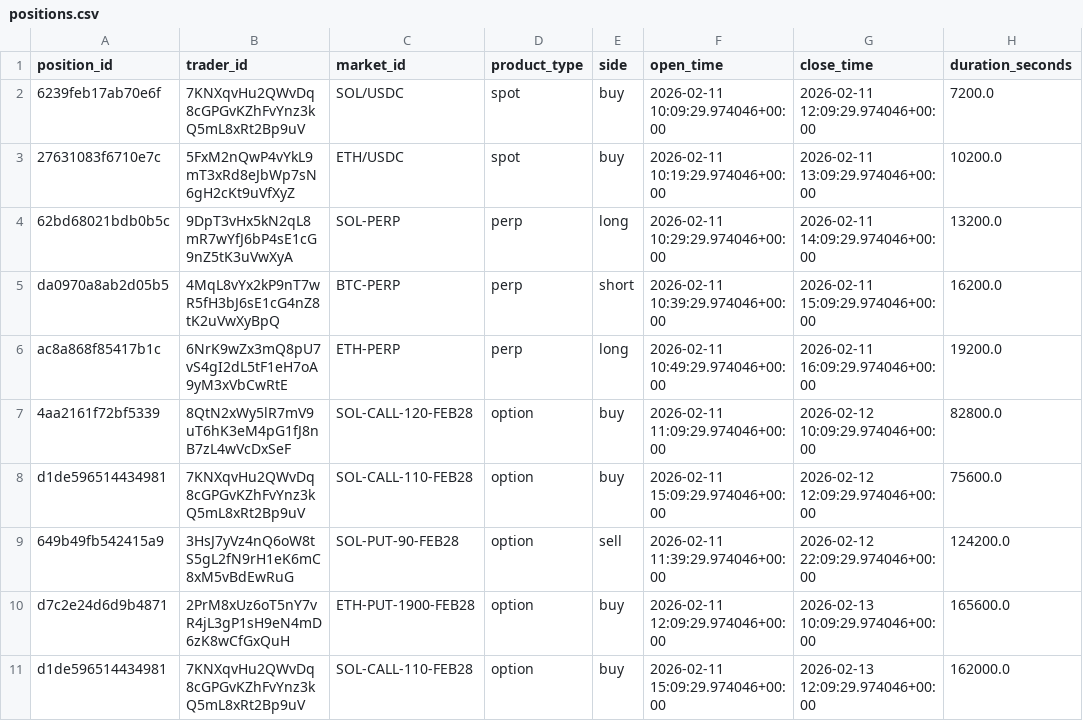
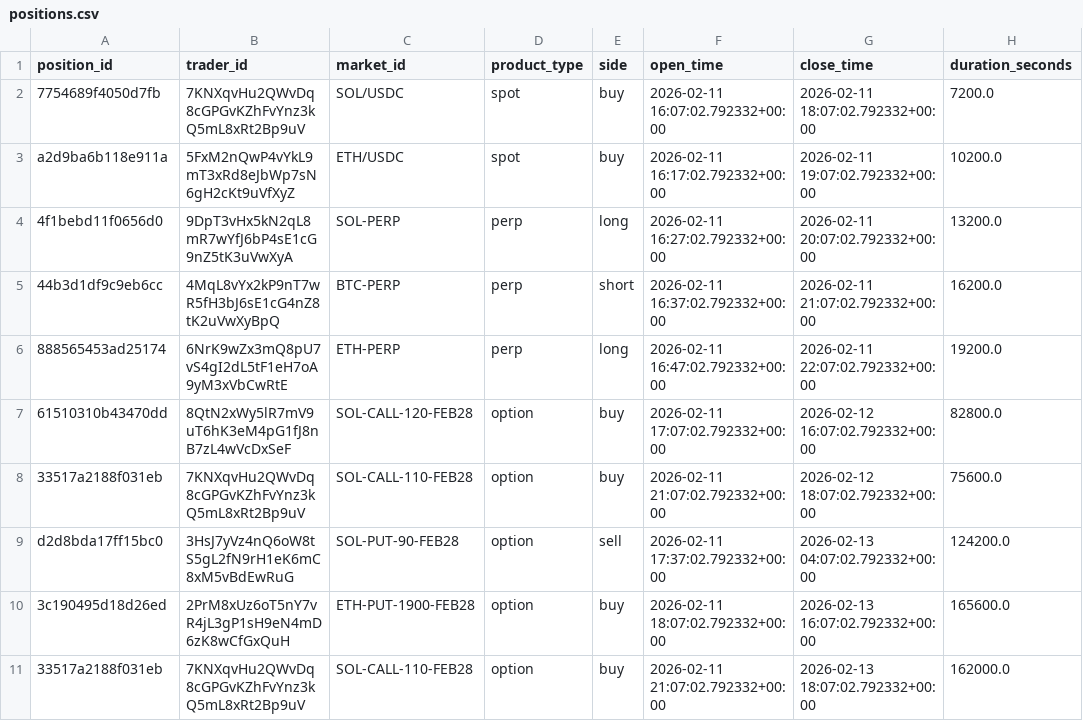
Before and after one commit to FirstBML/Deriverse-Trading-System-Analysis, a CSV file: deriverse-data-puller/data/analytics_output/positions.csv, drawn as a sheet; only a part is shown; the diff covers the shown part only; the diff names each change by its address in the sheet, - before the commit and + after, or states it on an @@ line.

```diff
--- a/deriverse-data-puller/data/analytics_output/positions.csv
+++ b/deriverse-data-puller/data/analytics_output/positions.csv
-A2 (position_id): 6239feb17ab70e6f
+A2 (position_id): 7754689f4050d7fb
-F2 (open_time): 2026-02-11 10:09:29.974046+00:00
+F2 (open_time): 2026-02-11 16:07:02.792332+00:00
-G2 (close_time): 2026-02-11 12:09:29.974046+00:00
+G2 (close_time): 2026-02-11 18:07:02.792332+00:00
-A3 (position_id): 27631083f6710e7c
+A3 (position_id): a2d9ba6b118e911a
-F3 (open_time): 2026-02-11 10:19:29.974046+00:00
+F3 (open_time): 2026-02-11 16:17:02.792332+00:00
-G3 (close_time): 2026-02-11 13:09:29.974046+00:00
+G3 (close_time): 2026-02-11 19:07:02.792332+00:00
-A4 (position_id): 62bd68021bdb0b5c
+A4 (position_id): 4f1bebd11f0656d0
-F4 (open_time): 2026-02-11 10:29:29.974046+00:00
+F4 (open_time): 2026-02-11 16:27:02.792332+00:00
-G4 (close_time): 2026-02-11 14:09:29.974046+00:00
+G4 (close_time): 2026-02-11 20:07:02.792332+00:00
-A5 (position_id): da0970a8ab2d05b5
+A5 (position_id): 44b3d1df9c9eb6cc
-F5 (open_time): 2026-02-11 10:39:29.974046+00:00
+F5 (open_time): 2026-02-11 16:37:02.792332+00:00
-G5 (close_time): 2026-02-11 15:09:29.974046+00:00
+G5 (close_time): 2026-02-11 21:07:02.792332+00:00
-A6 (position_id): ac8a868f85417b1c
+A6 (position_id): 888565453ad25174
-F6 (open_time): 2026-02-11 10:49:29.974046+00:00
+F6 (open_time): 2026-02-11 16:47:02.792332+00:00
-G6 (close_time): 2026-02-11 16:09:29.974046+00:00
+G6 (close_time): 2026-02-11 22:07:02.792332+00:00
-A7 (position_id): 4aa2161f72bf5339
+A7 (position_id): 61510310b43470dd
-F7 (open_time): 2026-02-11 11:09:29.974046+00:00
+F7 (open_time): 2026-02-11 17:07:02.792332+00:00
-G7 (close_time): 2026-02-12 10:09:29.974046+00:00
+G7 (close_time): 2026-02-12 16:07:02.792332+00:00
-A8 (position_id): d1de596514434981
+A8 (position_id): 33517a2188f031eb
-F8 (open_time): 2026-02-11 15:09:29.974046+00:00
+F8 (open_time): 2026-02-11 21:07:02.792332+00:00
-G8 (close_time): 2026-02-12 12:09:29.974046+00:00
+G8 (close_time): 2026-02-12 18:07:02.792332+00:00
-A9 (position_id): 649b49fb542415a9
+A9 (position_id): d2d8bda17ff15bc0
-F9 (open_time): 2026-02-11 11:39:29.974046+00:00
+F9 (open_time): 2026-02-11 17:37:02.792332+00:00
-G9 (close_time): 2026-02-12 22:09:29.974046+00:00
+G9 (close_time): 2026-02-13 04:07:02.792332+00:00
-A10 (position_id): d7c2e24d6d9b4871
+A10 (position_id): 3c190495d18d26ed
-F10 (open_time): 2026-02-11 12:09:29.974046+00:00
+F10 (open_time): 2026-02-11 18:07:02.792332+00:00
-G10 (close_time): 2026-02-13 10:09:29.974046+00:00
+G10 (close_time): 2026-02-13 16:07:02.792332+00:00
-A11 (position_id): d1de596514434981
+A11 (position_id): 33517a2188f031eb
-F11 (open_time): 2026-02-11 15:09:29.974046+00:00
+F11 (open_time): 2026-02-11 21:07:02.792332+00:00
-G11 (close_time): 2026-02-13 12:09:29.974046+00:00
+G11 (close_time): 2026-02-13 18:07:02.792332+00:00
```
Also changed, not shown: 6 edited cells elsewhere in this file, deriverse-data-puller/data/analytics_output/equity_curve.csv, deriverse-data-puller/data/analytics_output/pnl_by_day.csv, 28 other files.
